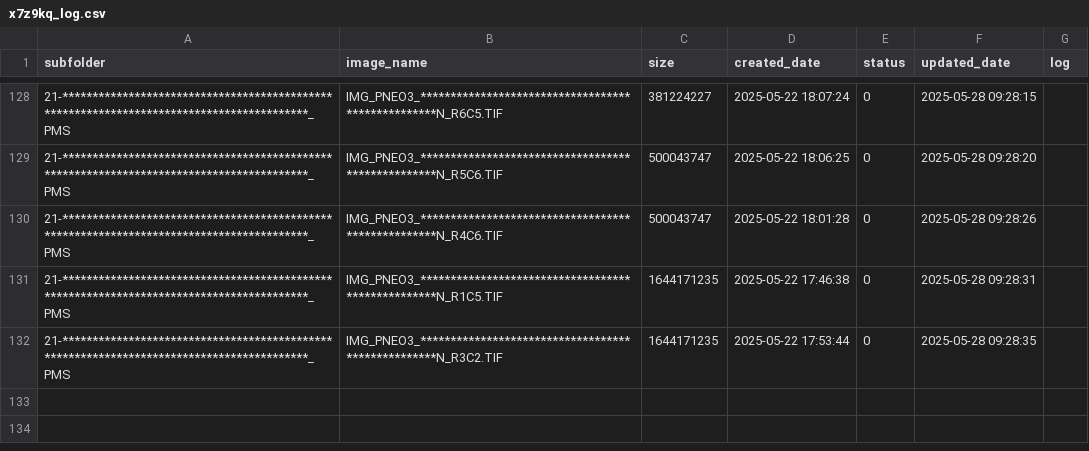
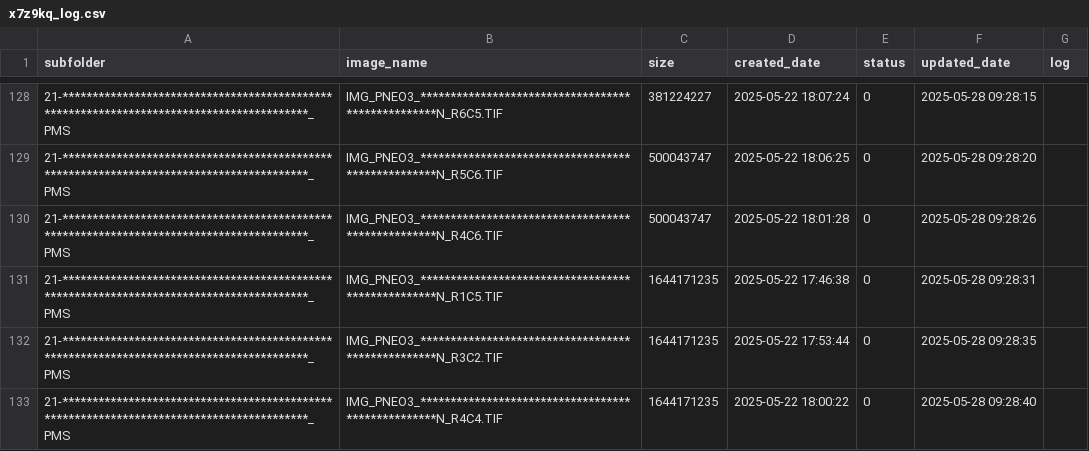
Before and after one commit to smart2cloud/x7z9kq_log, a CSV file: x7z9kq_log/x7z9kq_log.csv, drawn as a sheet; only a part is shown, gaps mark what is left out; the diff names each change by its address in the sheet, - before the commit and + after, or states it on an @@ line.

Commit message:
Update x7z9kq_log/x7z9kq_log.csv - 2025-05-28 09:29:00

```diff
--- a/x7z9kq_log/x7z9kq_log.csv
+++ b/x7z9kq_log/x7z9kq_log.csv
+row 133: 21-*****************************************************************************************_PMS | IMG_PNEO3_**************************************************N_R4C4.TIF | 1644171235 | 2025-05-22 18:00:22 | 0 | 2025-05-28 09:28:40
```
